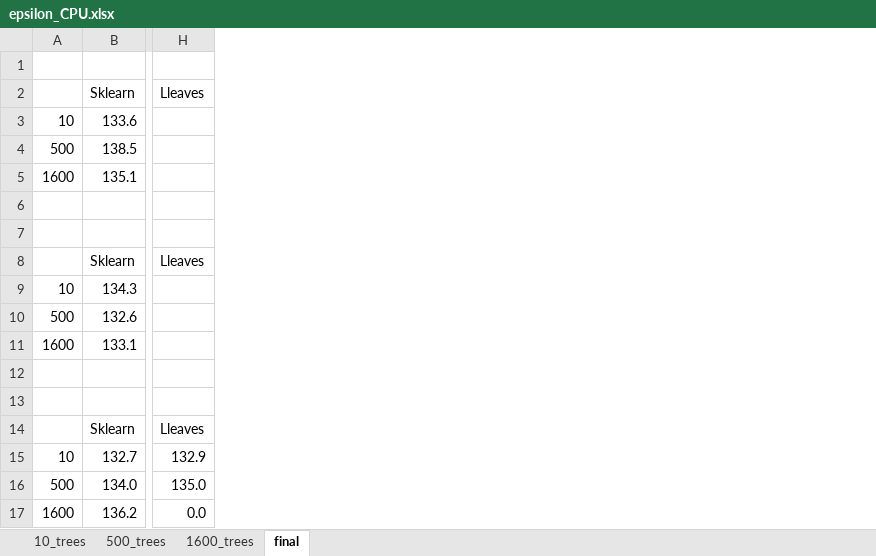
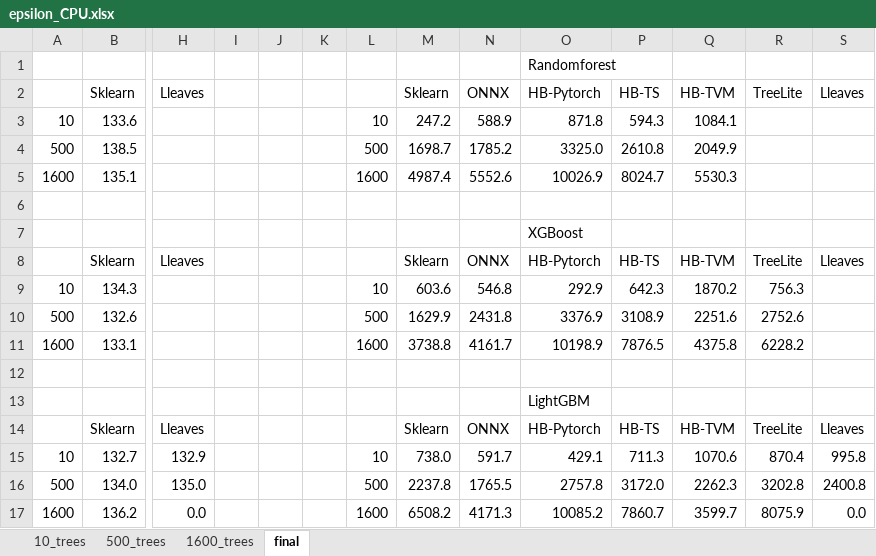
Before and after one commit to asu-cactus/netsdb, an Excel workbook: model-inference/decisionTree/experiments/results/epsilon_cpu/epsilon_CPU.xlsx, sheet final, drawn as a sheet; only a part is shown, gaps mark what is left out; values as stored, in another font and other column widths than the file's, no borders; charts and pictures not drawn; the diff names each change by its address in the sheet, - before the commit and + after, or states it on an @@ line.

```diff
--- a/model-inference/decisionTree/experiments/results/epsilon_cpu/epsilon_CPU.xlsx (sheet final)
+++ b/model-inference/decisionTree/experiments/results/epsilon_cpu/epsilon_CPU.xlsx (sheet final)
+column I, empty
+column J, empty
+column K, empty
+column L, rows 3-17: 10 | 500 | 1600 |  |  |  | 10 | 500 | 1600 |  |  |  | 10 | 500 | 1600
+column M, rows 2-17: Sklearn | 247.2 | 1698.7 | 4987.4 |  |  | Sklearn | 603.6 | 1629.9 | 3738.8 |  |  | Sklearn | 738.0 | 2237.8 | 6508.2
+column N, rows 2-17: ONNX | 588.9 | 1785.2 | 5552.6 |  |  | ONNX | 546.8 | 2431.8 | 4161.7 |  |  | ONNX | 591.7 | 1765.5 | 4171.3
+column O, rows 1-17: Randomforest | HB-Pytorch | 871.8 | 3325.0 | 10026.9 |  | XGBoost | HB-Pytorch | 292.9 | 3376.9 | 10198.9 |  | LightGBM | HB-Pytorch | 429.1 | 2757.8 | 10085.2
+column P, rows 2-17: HB-TS | 594.3 | 2610.8 | 8024.7 |  |  | HB-TS | 642.3 | 3108.9 | 7876.5 |  |  | HB-TS | 711.3 | 3172.0 | 7860.7
+column Q, rows 2-17: HB-TVM | 1084.1 | 2049.9 | 5530.3 |  |  | HB-TVM | 1870.2 | 2251.6 | 4375.8 |  |  | HB-TVM | 1070.6 | 2262.3 | 3599.7
+column R, rows 2-17: TreeLite |  |  |  |  |  | TreeLite | 756.3 | 2752.6 | 6228.2 |  |  | TreeLite | 870.4 | 3202.8 | 8075.9
+column S, rows 2-17: Lleaves |  |  |  |  |  | Lleaves |  |  |  |  |  | Lleaves | 995.8 | 2400.8 | 0.0
```
Also changed, not shown: charts or pictures, model-inference/decisionTree/experiments/gpu_results/airline_classification/airline.xlsx, model-inference/decisionTree/experiments/gpu_results/epsilon/epsilon.xlsx, 4 other files.
